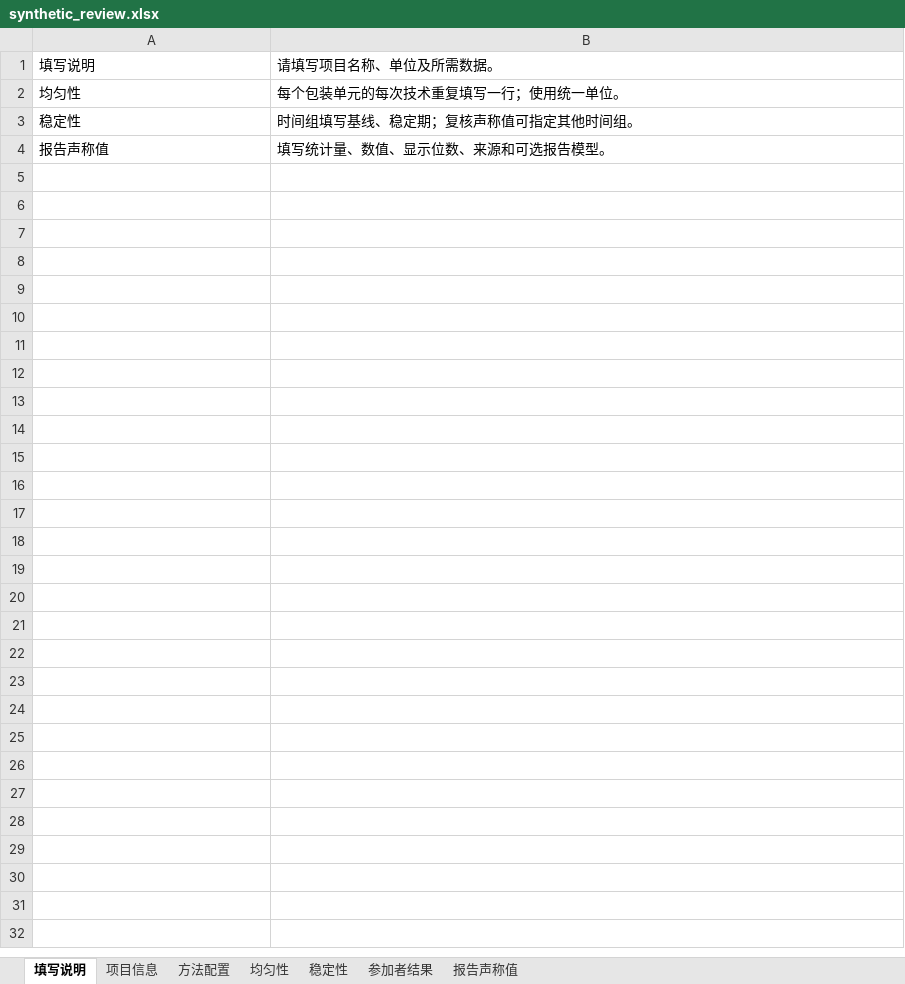
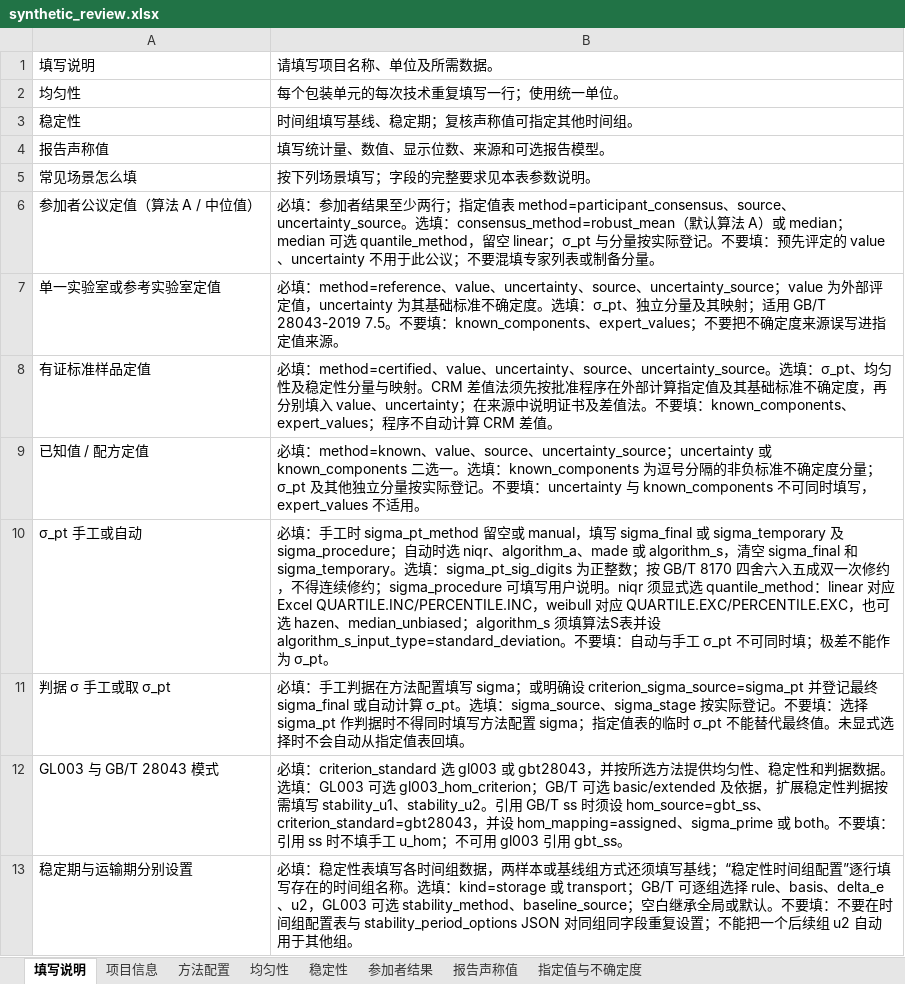
Before and after one commit to wangzhichao-jpg/openpt, an Excel workbook: examples/synthetic_review.xlsx, sheet 填写说明, drawn as a sheet; values as stored, in another font and other column widths than the file's, no borders; the diff names each change by its address in the sheet, - before the commit and + after, or states it on an @@ line.

```diff
--- a/examples/synthetic_review.xlsx (sheet 填写说明)
+++ b/examples/synthetic_review.xlsx (sheet 填写说明)
+sheet tab: 指定值与不确定度
+row 5: 常见场景怎么填 | 按下列场景填写；字段的完整要求见本表参数说明。
+row 6: 参加者公议定值（算法 A / 中位值） | 必填：参加者结果至少两行；指定值表 method=participant_consensus、source、uncertainty_source。选填：consensus_method=robust_mean（默认算法 A）或 median；median 可选 quantile_method，留空 linear；σ_pt 与分量按实际登记。不要填：预先评定的 value、uncertainty 不用于此公议；不要混填专家列表或制备分量。
+row 7: 单一实验室或参考实验室定值 | 必填：method=reference、value、uncertainty、source、uncertainty_source；value 为外部评定值，uncertainty 为其基础标准不确定度。选填：σ_pt、独立分量及其映射；适用 GB/T 28043-2019 7.5。不要填：known_components、expert_values；不要把不确定度来源误写进指定值来源。
+row 8: 有证标准样品定值 | 必填：method=certified、value、uncertainty、source、uncertainty_source。选填：σ_pt、均匀性及稳定性分量与映射。CRM 差值法须先按批准程序在外部计算指定值及其基础标准不确定度，再分别填入 value、uncertainty；在来源中说明证书及差值法。不要填：known_components、expert_values；程序不自动计算 CRM 差值。
+row 9: 已知值 / 配方定值 | 必填：method=known、value、source、uncertainty_source；uncertainty 或 known_components 二选一。选填：known_components 为逗号分隔的非负标准不确定度分量；σ_pt 及其他独立分量按实际登记。不要填：uncertainty 与 known_components 不可同时填写，expert_values 不适用。
+row 10: σ_pt 手工或自动 | 必填：手工时 sigma_pt_method 留空或 manual，填写 sigma_final 或 sigma_temporary 及 sigma_procedure；自动时选 niqr、algorithm_a、made 或 algorithm_s，清空 sigma_final 和 sigma_temporary。选填：sigma_pt_sig_digits 为正整数；按 GB/T 8170 四舍六入五成双一次修约，不得连续修约；sigma_procedure 可填写用户说明。niqr 须显式选 quantile_method：linear 对应 Excel QUARTILE.INC/PERCENTILE.INC，weibull 对应 QUARTILE.EXC/PERCENTILE.EXC，也可选 hazen、median_unbiased；algorithm_s 须填算法S表并设 algorithm_s_input_type=standard_deviation。不要填：自动与手工 σ_pt 不可同时填；极差不能作为 σ_pt。
+row 11: 判据 σ 手工或取 σ_pt | 必填：手工判据在方法配置填写 sigma；或明确设 criterion_sigma_source=sigma_pt 并登记最终 sigma_final 或自动计算 σ_pt。选填：sigma_source、sigma_stage 按实际登记。不要填：选择 sigma_pt 作判据时不得同时填写方法配置 sigma；指定值表的临时 σ_pt 不能替代最终值。未显式选择时不会自动从指定值表回填。
+row 12: GL003 与 GB/T 28043 模式 | 必填：criterion_standard 选 gl003 或 gbt28043，并按所选方法提供均匀性、稳定性和判据数据。选填：GL003 可选 gl003_hom_criterion；GB/T 可选 basic/extended 及依据，扩展稳定性判据按需填写 stability_u1、stability_u2。引用 GB/T ss 时须设 hom_source=gbt_ss、criterion_standard=gbt28043，并设 hom_mapping=assigned、sigma_prime 或 both。不要填：引用 ss 时不填手工 u_hom；不可用 gl003 引用 gbt_ss。
+row 13: 稳定期与运输期分别设置 | 必填：稳定性表填写各时间组数据，两样本或基线组方式还须填写基线；“稳定性时间组配置”逐行填写存在的时间组名称。选填：kind=storage 或 transport；GB/T 可逐组选择 rule、basis、delta_e、u2，GL003 可选 stability_method、baseline_source；空白继承全局或默认。不要填：不要在时间组配置表与 stability_period_options JSON 对同组同字段重复设置；不能把一个后续组 u2 自动用于其他组。
```
Also changed, not shown: sheet 方法配置, examples/GL003_A1.xlsx, windows/examples/数字多用表.xlsx, 39 other files.
